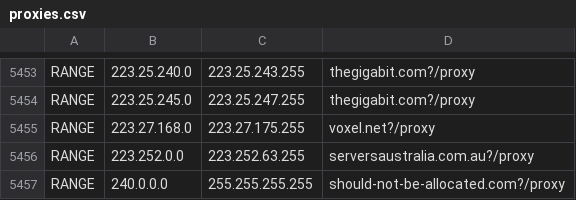
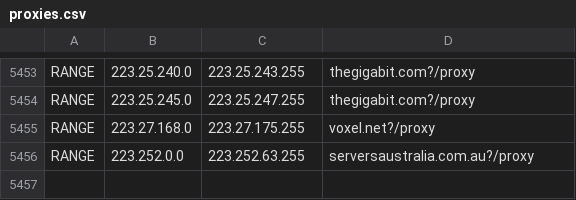
Before and after one commit to austintoot40/pokemon-showdown, a CSV file: config/proxies.csv, drawn as a sheet; only a part is shown, gaps mark what is left out; the diff names each change by its address in the sheet, - before the commit and + after, or states it on an @@ line.

Commit message:
Fix unnecessary proxies.csv entry
It conflicts with our unit tests and I don't really know why it's
there...

```diff
--- a/config/proxies.csv
+++ b/config/proxies.csv
-row 5457: RANGE | 240.0.0.0 | 255.255.255.255 | should-not-be-allocated.com?/proxy
```
